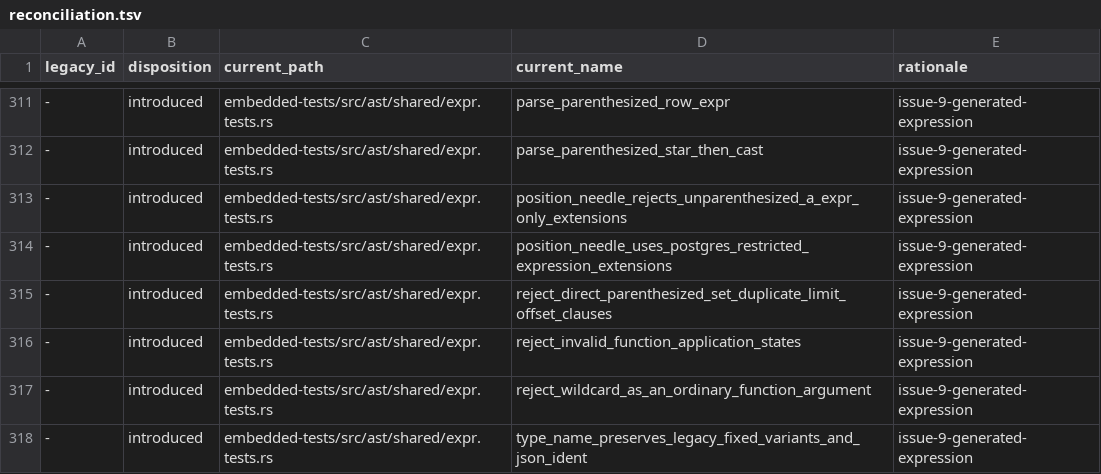
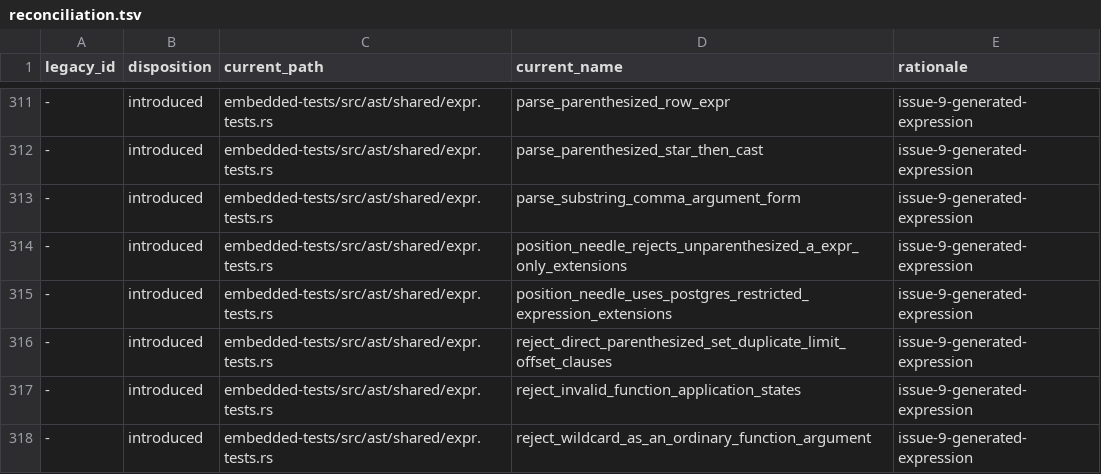
Before and after one commit to freshtonic/pg-sql, a TSV file: embedded-tests/reconciliation.tsv, drawn as a sheet; only a part is shown, gaps mark what is left out; the shorter side is filled out with more unchanged rows; the diff names each change by its address in the sheet, - before the commit and + after, or states it on an @@ line.

Commit message:
grammar: accept three-argument substring(x, from, count)
SUBSTRING is a COL_NAME keyword and can never be an ordinary FuncCall name,
so gram.y keeps SUBSTRING '(' func_arg_list_opt ')' next to the SQL-standard
FROM/FOR and SIMILAR forms. Add the comma-led argument tail to
SubstringTail; the four alternatives lead with SIMILAR, FROM, FOR and COMMA,
so the dispatch stays exact.

Closes #41.

```diff
--- a/embedded-tests/reconciliation.tsv
+++ b/embedded-tests/reconciliation.tsv
+row 313: - | introduced | embedded-tests/src/ast/shared/expr.tests.rs | parse_substring_comma_argument_form | issue-9-generated-expression
```
Also changed, not shown: embedded-tests/inventory.tsv, 3 other files.
